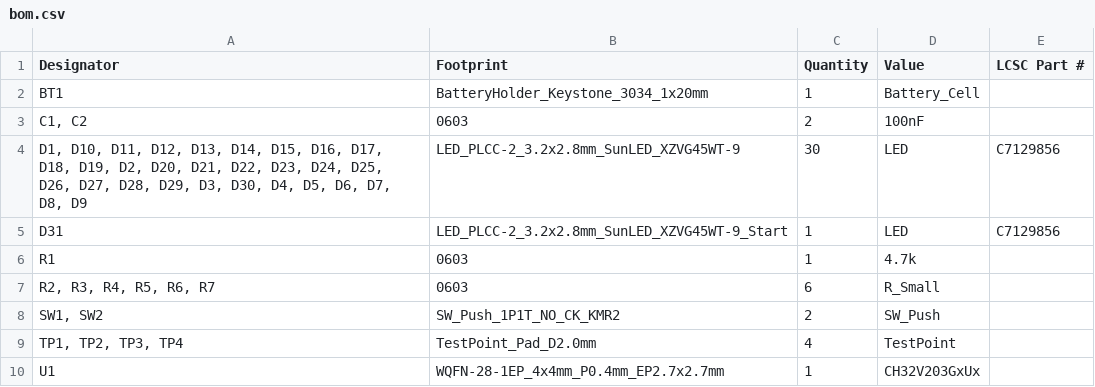
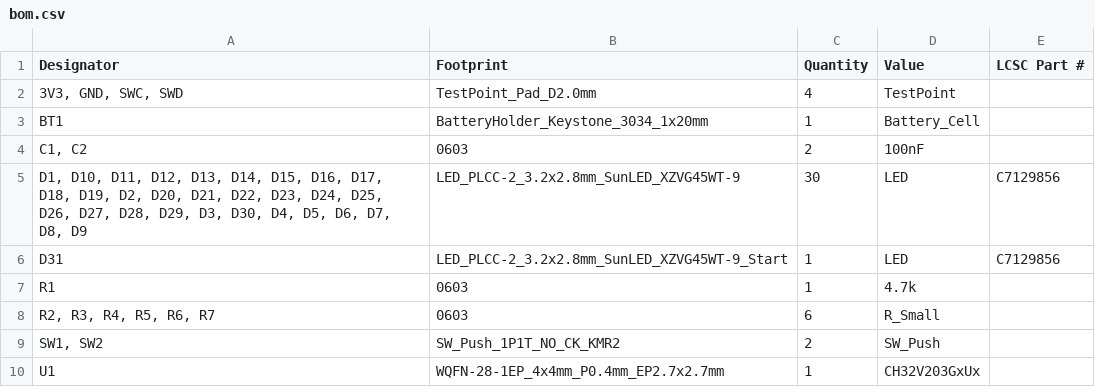
Before and after one commit to maker-lukas/morse-code-card, a CSV file: PCB/production/bom.csv, drawn as a sheet; removed rows and columns are numbered as before the commit, all else as after; the diff names each change by its address in the sheet, - before the commit and + after, or states it on an @@ line.

```diff
--- a/PCB/production/bom.csv
+++ b/PCB/production/bom.csv
+row 2: 3V3, GND, SWC, SWD | TestPoint_Pad_D2.0mm | 4 | TestPoint
-row 9: TP1, TP2, TP3, TP4 | TestPoint_Pad_D2.0mm | 4 | TestPoint
```
Also changed, not shown: PCB/production/designators.csv, PCB/production/positions.csv, 8 other files.
